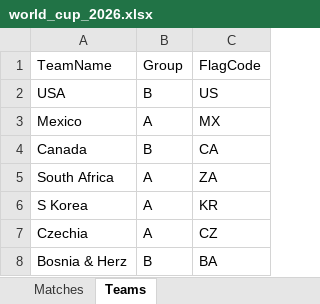
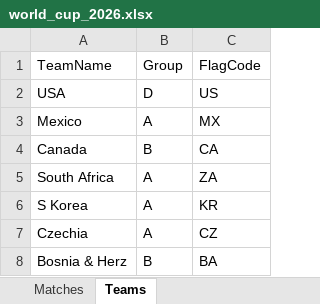
Before and after one commit to qisantanu/fifa_2026, an Excel workbook: public/data/world_cup_2026.xlsx, sheet Teams, drawn as a sheet; only a part is shown; values as stored, in another font and other column widths than the file's, no borders; the diff covers the shown part only; the diff names each change by its address in the sheet, - before the commit and + after, or states it on an @@ line.

```diff
--- a/public/data/world_cup_2026.xlsx (sheet Teams)
+++ b/public/data/world_cup_2026.xlsx (sheet Teams)
-B2: B
+B2: D
```
Also changed, not shown: 40 added rows and 1 edited cell elsewhere in this sheet, sheet Matches, 6 other files.
